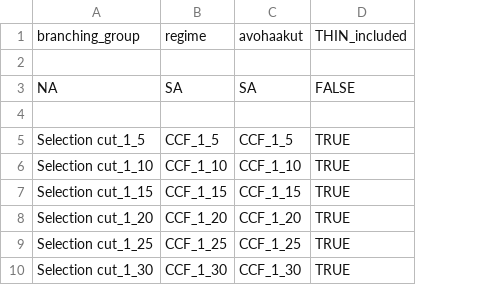
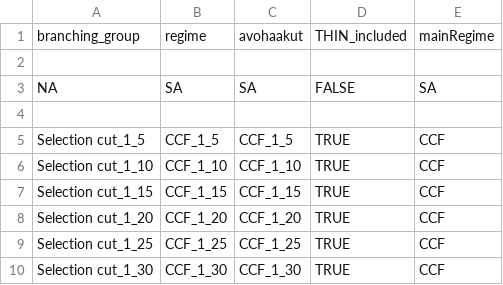
Before and after one commit to mariapotterf/windDamage, a CSV file: regimes_BAU_avohak.csv, drawn as a sheet; only a part is shown; the diff names each change by its address in the sheet, - before the commit and + after, or states it on an @@ line.

Commit message:
added values if the the regime belongs to RF or CCF

```diff
--- a/regimes_BAU_avohak.csv
+++ b/regimes_BAU_avohak.csv
+column E, rows 1-10: mainRegime |  | SA |  | CCF | CCF | CCF | CCF | CCF | CCF
```
